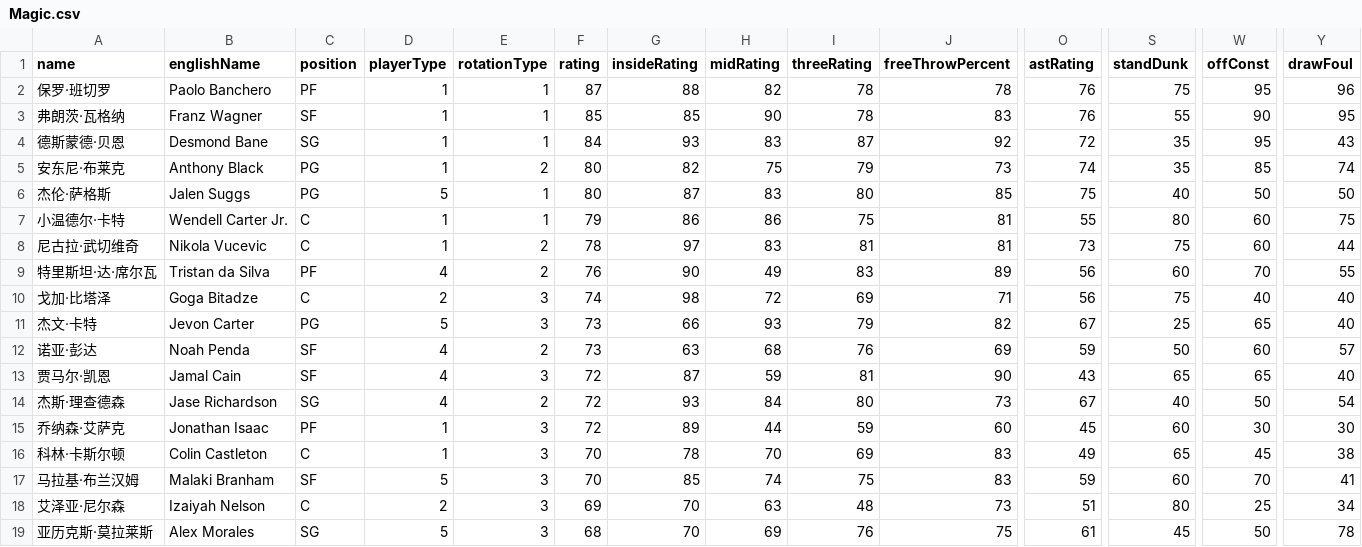
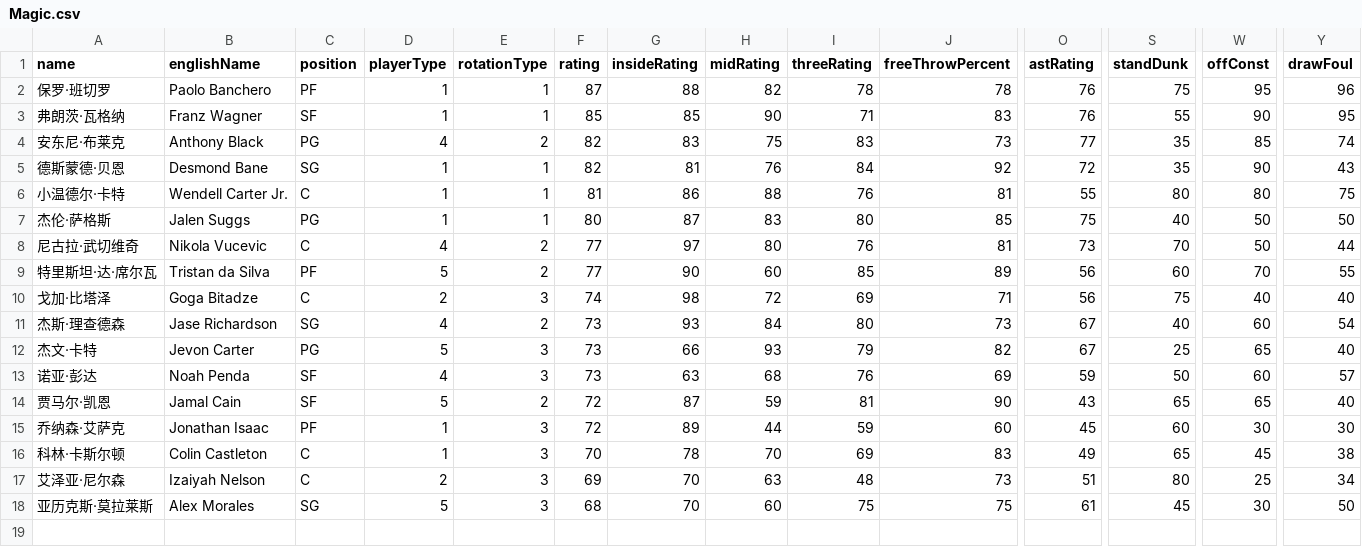
Before and after one commit to MikeYan01/NBA-Sim-Web, a CSV file: nba-sim-web/public/data/rosters/Magic.csv, drawn as a sheet; only a part is shown, gaps mark what is left out; removed rows and columns are numbered as before the commit, all else as after; rows hold the shown columns only; the diff names each change by its address in the sheet, - before the commit and + after, or states it on an @@ line.

```diff
--- a/nba-sim-web/public/data/rosters/Magic.csv
+++ b/nba-sim-web/public/data/rosters/Magic.csv
-I3 (threeRating): 78
+I3 (threeRating): 71
-row 4: 德斯蒙德·贝恩 | Desmond Bane | SG | 1 | 1 | 84 | 93 | 83 | 87 | 92 | 72 | 35 | 95 | 43
-D4 (playerType): 1
+D4 (playerType): 4
-F4 (rating): 80
+F4 (rating): 82
-G4 (insideRating): 82
+G4 (insideRating): 83
-I4 (threeRating): 79
+I4 (threeRating): 83
-O4 (astRating): 74
+O4 (astRating): 77
+row 5: 德斯蒙德·贝恩 | Desmond Bane | SG | 1 | 1 | 82 | 81 | 76 | 84 | 92 | 72 | 35 | 90 | 43
+row 6: 小温德尔·卡特 | Wendell Carter Jr. | C | 1 | 1 | 81 | 86 | 88 | 76 | 81 | 55 | 80 | 80 | 75
-D7 (playerType): 5
+D7 (playerType): 1
-row 7: 小温德尔·卡特 | Wendell Carter Jr. | C | 1 | 1 | 79 | 86 | 86 | 75 | 81 | 55 | 80 | 60 | 75
-D8 (playerType): 1
+D8 (playerType): 4
-F8 (rating): 78
+F8 (rating): 77
-H8 (midRating): 83
+H8 (midRating): 80
-I8 (threeRating): 81
+I8 (threeRating): 76
-S8 (standDunk): 75
+S8 (standDunk): 70
-W8 (offConst): 60
+W8 (offConst): 50
-D9 (playerType): 4
+D9 (playerType): 5
-F9 (rating): 76
+F9 (rating): 77
-H9 (midRating): 49
+H9 (midRating): 60
-I9 (threeRating): 83
+I9 (threeRating): 85
+row 11: 杰斯·理查德森 | Jase Richardson | SG | 4 | 2 | 73 | 93 | 84 | 80 | 73 | 67 | 40 | 60 | 54
-E13 (rotationType): 2
+E13 (rotationType): 3
-D14 (playerType): 4
+D14 (playerType): 5
-E14 (rotationType): 3
+E14 (rotationType): 2
-row 14: 杰斯·理查德森 | Jase Richardson | SG | 4 | 2 | 72 | 93 | 84 | 80 | 73 | 67 | 40 | 50 | 54
-row 17: 马拉基·布兰汉姆 | Malaki Branham | SF | 5 | 3 | 70 | 85 | 74 | 75 | 83 | 59 | 60 | 70 | 41
-H18 (midRating): 69
+H18 (midRating): 60
-I18 (threeRating): 76
+I18 (threeRating): 75
-W18 (offConst): 50
+W18 (offConst): 30
-Y18 (drawFoul): 78
+Y18 (drawFoul): 50
```
Also changed, not shown: nba-sim-web/public/data/rosters/Grizzlies.csv, nba-sim-web/public/data/rosters/Knicks.csv, 46 other files.
